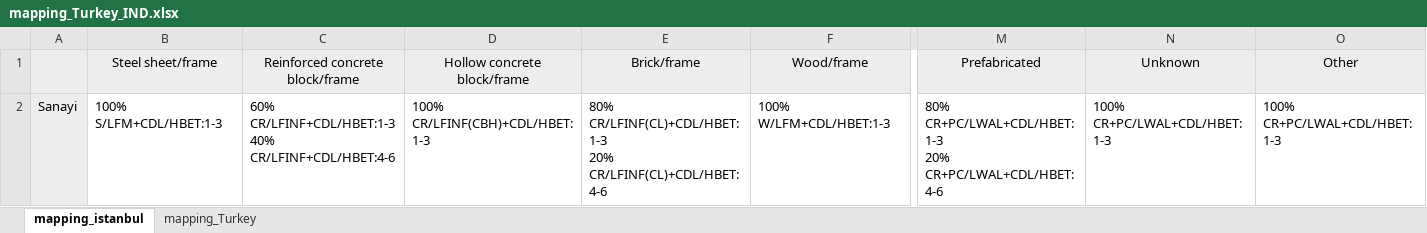
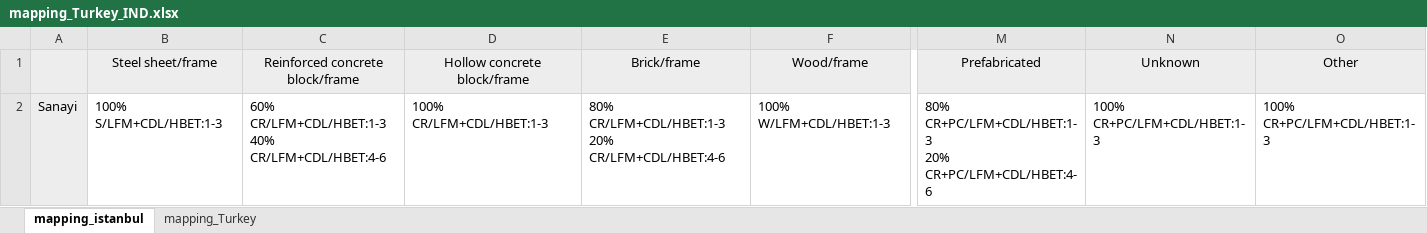
Before and after one commit to hcrowley/esrm20_exposure, an Excel workbook: ind_mapping_schemes/mapping_Turkey_IND.xlsx, sheet mapping_istanbul, drawn as a sheet; only a part is shown, gaps mark what is left out; values as stored, in another font and other column widths than the file's, no borders; ↵ is a line break in a cell; the diff names each change by its address in the sheet, - before the commit and + after, or states it on an @@ line.

Commit message:
update mapping scheme of industrial buildings Turkey to include CR/LFM

```diff
--- a/ind_mapping_schemes/mapping_Turkey_IND.xlsx (sheet mapping_istanbul)
+++ b/ind_mapping_schemes/mapping_Turkey_IND.xlsx (sheet mapping_istanbul)
-C2 (Reinforced concrete block/frame): 60% CR/LFINF+CDL/HBET:1-3 ↵ 40% CR/LFINF+CDL/HBET:4-6
+C2 (Reinforced concrete block/frame): 60% CR/LFM+CDL/HBET:1-3 ↵ 40% CR/LFM+CDL/HBET:4-6
-D2 (Hollow concrete block/frame): 100% CR/LFINF(CBH)+CDL/HBET:1-3
+D2 (Hollow concrete block/frame): 100% CR/LFM+CDL/HBET:1-3
-E2 (Brick/frame): 80% CR/LFINF(CL)+CDL/HBET:1-3 ↵ 20% CR/LFINF(CL)+CDL/HBET:4-6
+E2 (Brick/frame): 80% CR/LFM+CDL/HBET:1-3 ↵ 20% CR/LFM+CDL/HBET:4-6
-M2 (Prefabricated): 80% CR+PC/LWAL+CDL/HBET:1-3 ↵ 20% CR+PC/LWAL+CDL/HBET:4-6
+M2 (Prefabricated): 80% CR+PC/LFM+CDL/HBET:1-3 ↵ 20% CR+PC/LFM+CDL/HBET:4-6
-N2 (Unknown): 100% CR+PC/LWAL+CDL/HBET:1-3
+N2 (Unknown): 100% CR+PC/LFM+CDL/HBET:1-3
-O2 (Other): 100% CR+PC/LWAL+CDL/HBET:1-3
+O2 (Other): 100% CR+PC/LFM+CDL/HBET:1-3
```
Also changed, not shown: sheet mapping_Turkey.
